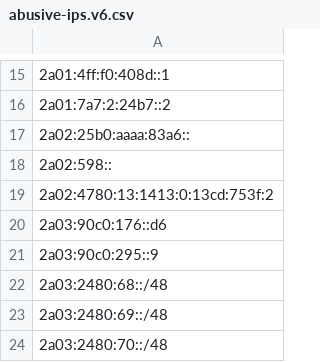
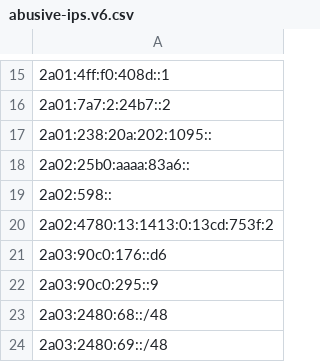
Before and after one commit to avidansternberg/project-blocklist, a CSV file: abusive-ips.v6.csv, drawn as a sheet; only a part is shown, gaps mark what is left out; the shorter side is filled out with more unchanged rows.

Commit message:
Add abusive IP addresses

```diff
--- a/abusive-ips.v6.csv
+++ b/abusive-ips.v6.csv
@@ -16,2 +16,3 @@
 2a01:7a7:2:24b7::2
+2a01:238:20a:202:1095::
 2a02:25b0:aaaa:83a6::
```
Also changed, not shown: abusive-ips.v4.csv.
